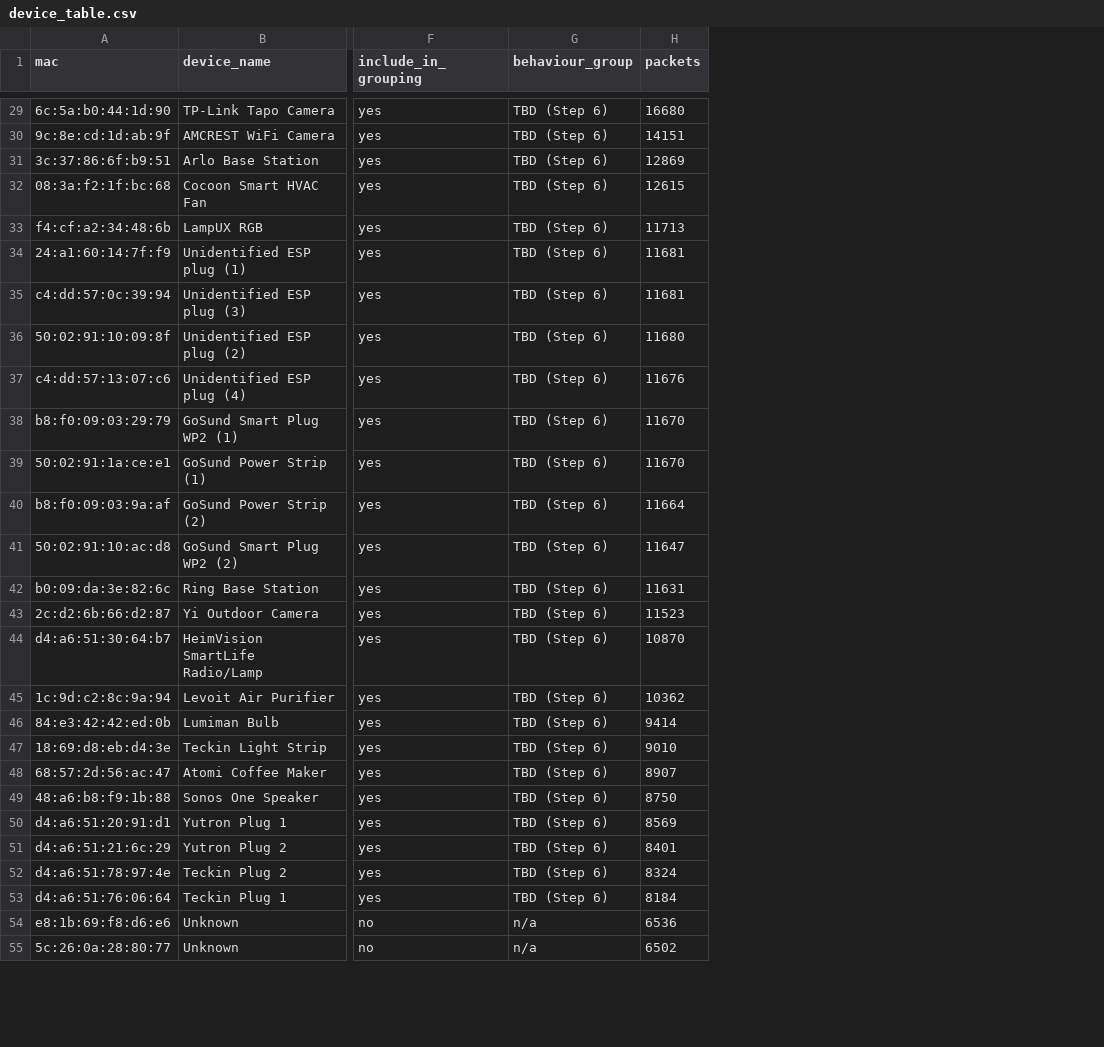
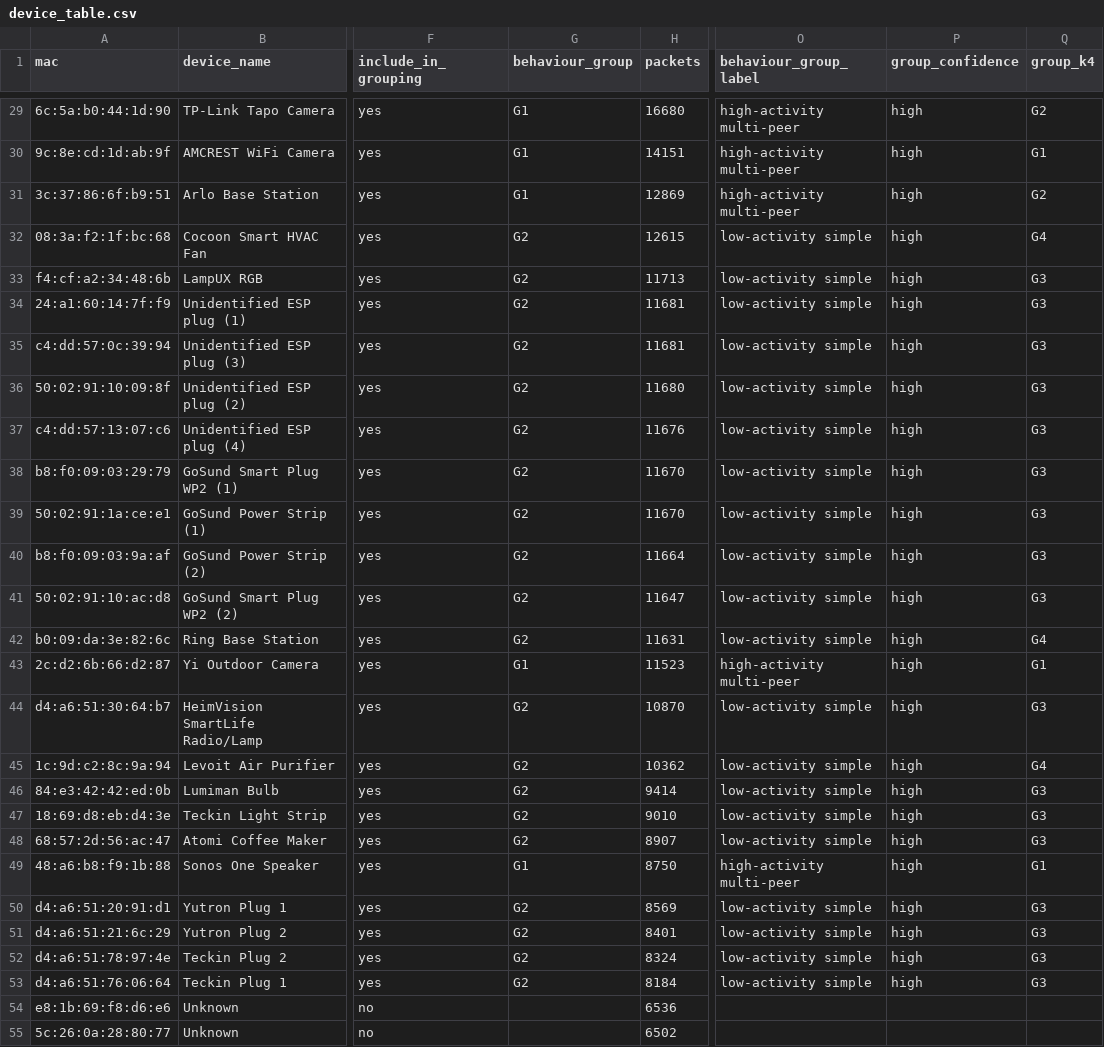
Before and after one commit to Krithikk18/Multi-Specialist-IDS, a CSV file: config/device_table.csv, drawn as a sheet; only a part is shown, gaps mark what is left out; the diff covers the shown part only; the diff names each change by its address in the sheet, - before the commit and + after, or states it on an @@ line.

Commit message:
Step 6: device fingerprints, behaviour groups (Ward k=2) locked, paper figures

```diff
--- a/config/device_table.csv
+++ b/config/device_table.csv
+column O (behaviour_group_label), rows 29-53: high-activity multi-peer | high-activity multi-peer | high-activity multi-peer | low-activity simple | low-activity simple | low-activity simple | low-activity simple | low-activity simple | low-activity simple | low-activity simple | low-activity simple | low-activity simple | low-activity simple | low-activity simple | high-activity multi-peer | low-activity simple | low-activity simple | low-activity simple | low-activity simple | low-activity simple | high-activity multi-peer | low-activity simple | low-activity simple | low-activity simple | low-activity simple
+column P (group_confidence), rows 29-53: all high
+column Q (group_k4), rows 29-53: G2 | G1 | G2 | G4 | G3 | G3 | G3 | G3 | G3 | G3 | G3 | G3 | G3 | G4 | G1 | G3 | G4 | G3 | G3 | G3 | G1 | G3 | G3 | G3 | G3
-G29:G31 (behaviour_group): TBD (Step 6)
+G29:G31 (behaviour_group): G1
-G32:G42 (behaviour_group): TBD (Step 6)
+G32:G42 (behaviour_group): G2
-G43 (behaviour_group): TBD (Step 6)
+G43 (behaviour_group): G1
-G44:G48 (behaviour_group): TBD (Step 6)
+G44:G48 (behaviour_group): G2
-G49 (behaviour_group): TBD (Step 6)
+G49 (behaviour_group): G1
-G50:G53 (behaviour_group): TBD (Step 6)
+G50:G53 (behaviour_group): G2
-G54:G55 (behaviour_group): n/a
+G54:G55 (behaviour_group): (empty)
```
Also changed, not shown: 46 edited cells elsewhere in this file, 37 other files.
